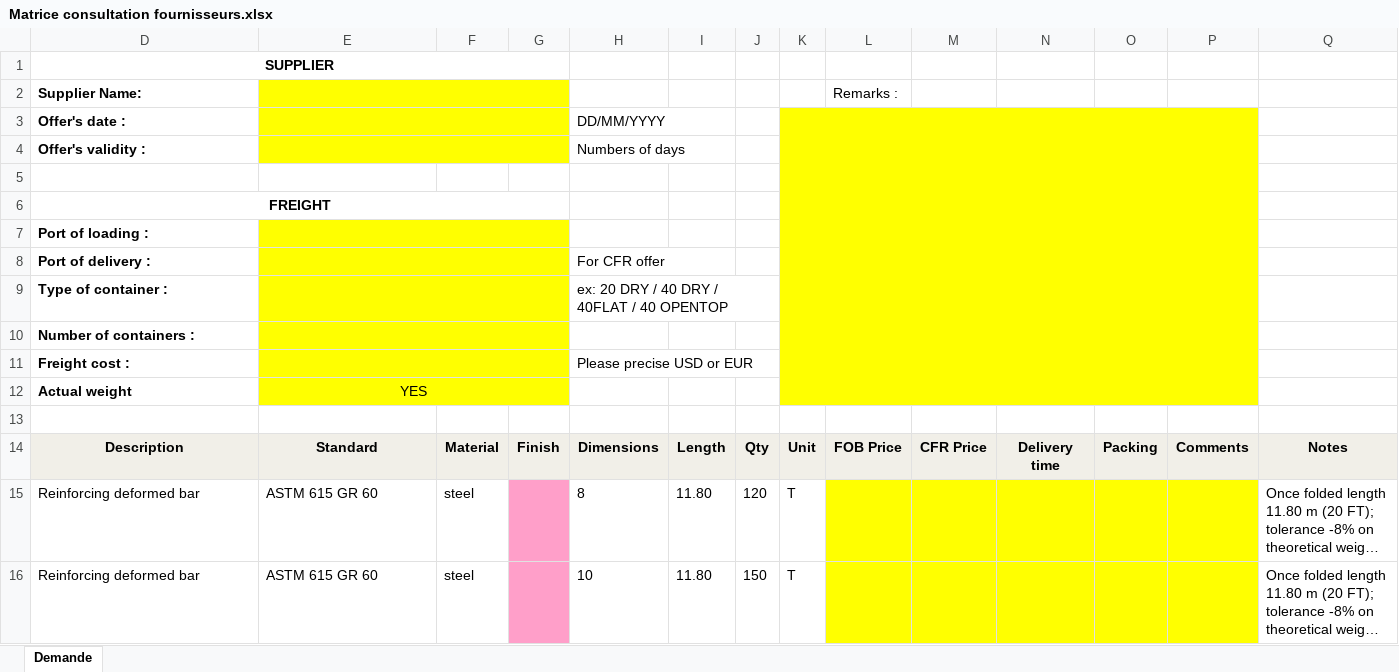
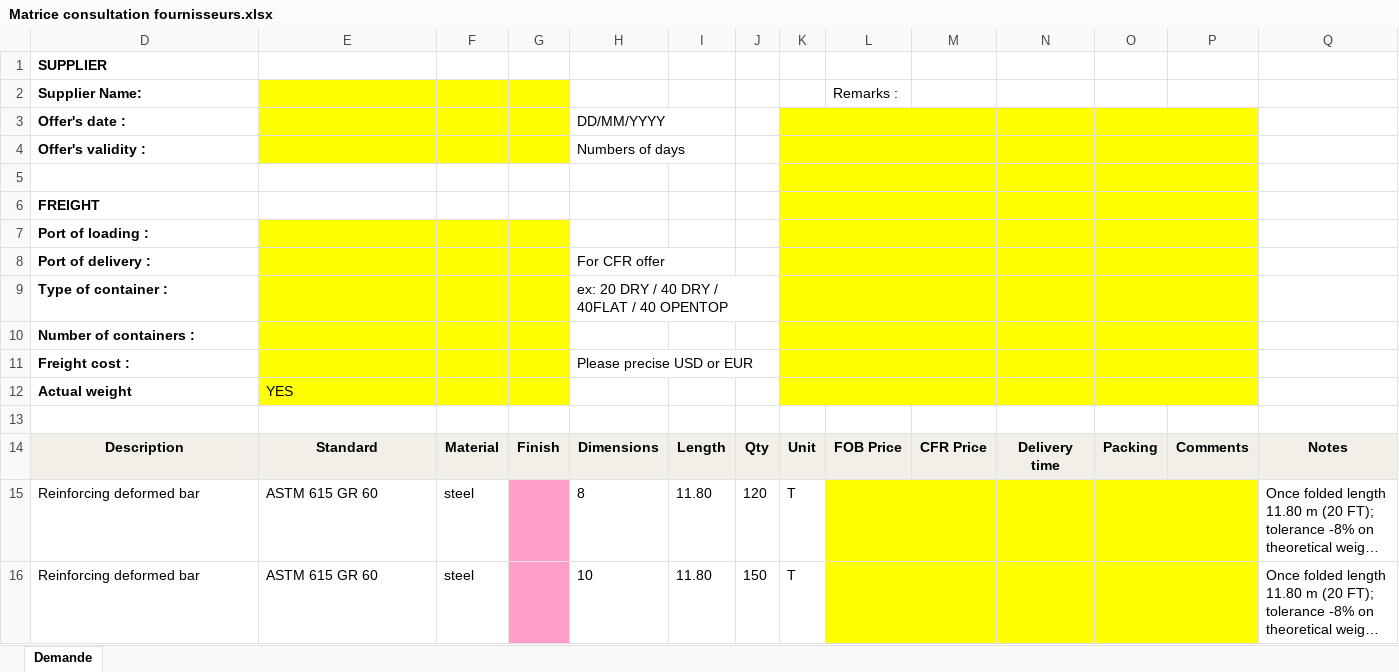
Before and after one commit to fg97133-netizen/aci-extraction-api, an Excel workbook: templates/Matrice consultation fournisseurs.xlsx, sheet Demande, drawn as a sheet; only a part is shown; long unchanged cells end in …; values as stored, in another font and other column widths than the file's, no borders; the diff names each change by its address in the sheet, - before the commit and + after, or states it on an @@ line.

Commit message:
Update Matrice consultation fournisseurs.xlsx

```diff
--- a/templates/Matrice consultation fournisseurs.xlsx (sheet Demande)
+++ b/templates/Matrice consultation fournisseurs.xlsx (sheet Demande)
-D1 alignment: center
+D1 alignment: left
-D1:G1 merged
-E2:G2 merged
-E3:G3 merged
-K3:P12 merged
-E4:G4 merged
-D6 alignment: center
+D6 alignment: left
-D6:G6 merged
-E7:G7 merged
-E8:G8 merged
-E9:G9 merged
-E10:G10 merged
-E11:G11 merged
-E12 alignment: center
+E12 alignment: left
-E12:G12 merged
```
